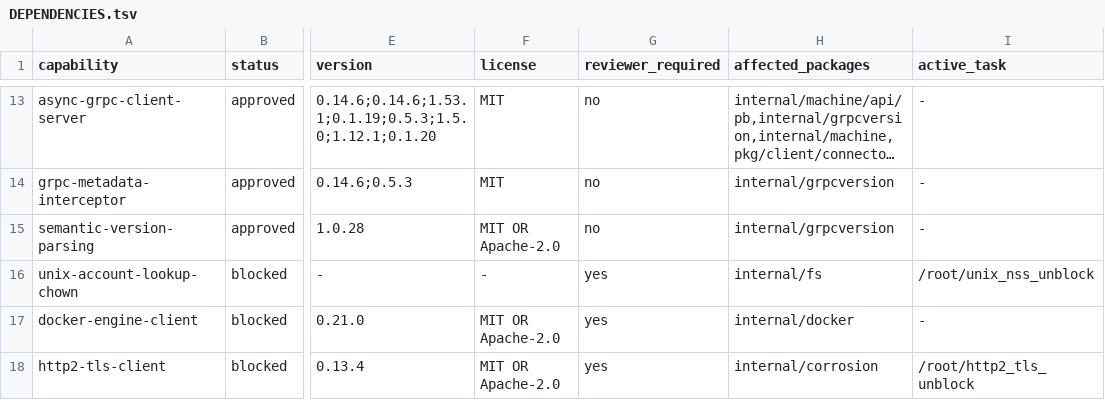
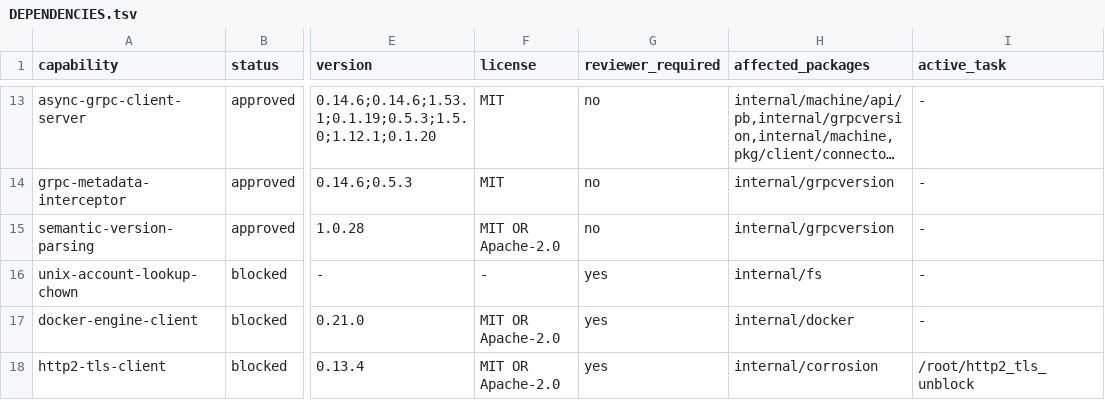
Before and after one commit to getployz/ployz-rust-port, a TSV file: migration/DEPENDENCIES.tsv, drawn as a sheet; only a part is shown, gaps mark what is left out; long unchanged cells end in …; the diff names each change by its address in the sheet, - before the commit and + after, or states it on an @@ line.

```diff
--- a/migration/DEPENDENCIES.tsv
+++ b/migration/DEPENDENCIES.tsv
-I16 (active_task): /root/unix_nss_unblock
+I16 (active_task): -
```
